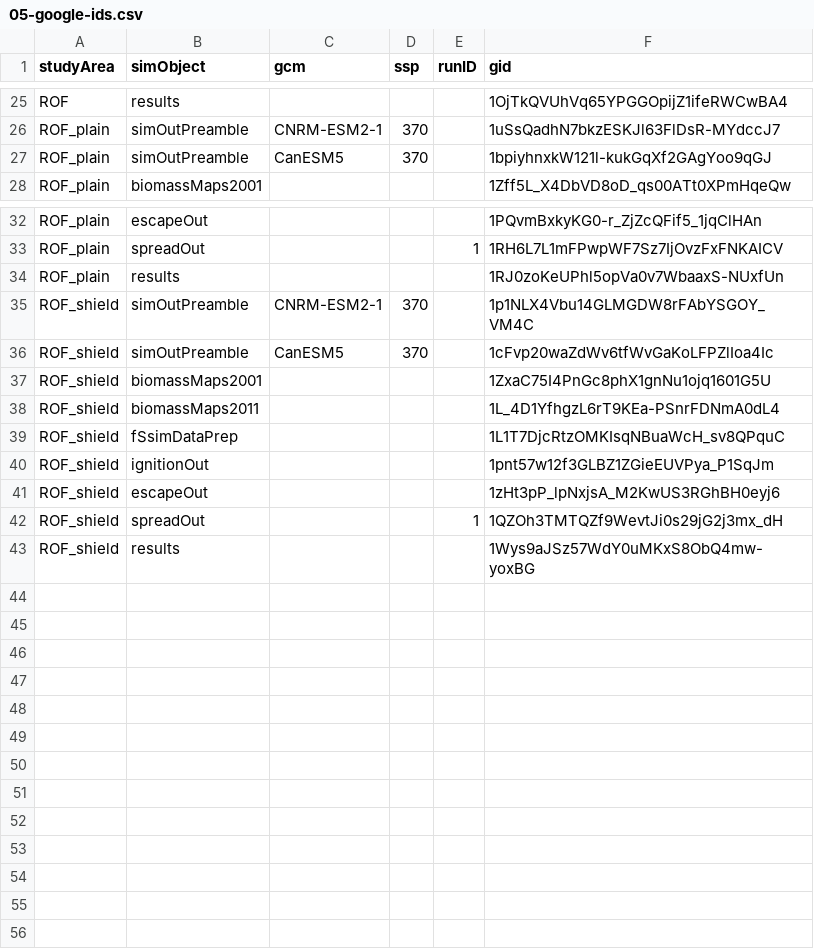
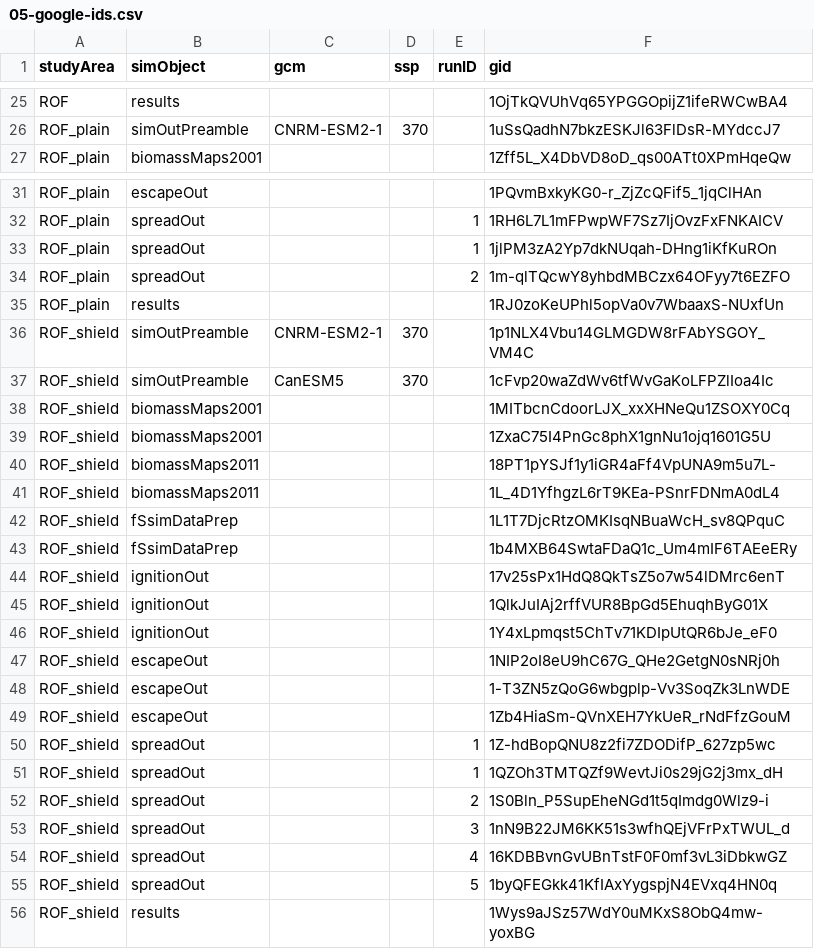
Before and after one commit to FOR-CAST/Ontario_AOU_ROF, a CSV file: 05-google-ids.csv, drawn as a sheet; only a part is shown, gaps mark what is left out.

```diff
--- a/05-google-ids.csv
+++ b/05-google-ids.csv
@@ -26,3 +26,2 @@ ROF,results,"",,,1OjTkQVUhVq65YPGGOpijZ1ifeRWCwBA4
 ROF_plain,simOutPreamble,CNRM-ESM2-1,370,,1uSsQadhN7bkzESKJl63FlDsR-MYdccJ7
-ROF_plain,simOutPreamble,CanESM5,370,,1bpiyhnxkW121l-kukGqXf2GAgYoo9qGJ
 ROF_plain,biomassMaps2001,"",,,1Zff5L_X4DbVD8oD_qs00ATt0XPmHqeQw
@@ -33,2 +32,4 @@ ROF_plain,escapeOut,"",,,1PQvmBxkyKG0-r_ZjZcQFif5_1jqClHAn
 ROF_plain,spreadOut,"",,1,1RH6L7L1mFPwpWF7Sz7IjOvzFxFNKAICV
+ROF_plain,spreadOut,"",,1,1jlPM3zA2Yp7dkNUqah-DHng1iKfKuROn
+ROF_plain,spreadOut,"",,2,1m-qlTQcwY8yhbdMBCzx64OFyy7t6EZFO
 ROF_plain,results,"",,,1RJ0zoKeUPhl5opVa0v7WbaaxS-NUxfUn
@@ -36,8 +37,20 @@ ROF_shield,simOutPreamble,CNRM-ESM2-1,370,,1p1NLX4Vbu14GLMGDW8rFAbYSGOY_VM4C
 ROF_shield,simOutPreamble,CanESM5,370,,1cFvp20waZdWv6tfWvGaKoLFPZlIoa4Ic
+ROF_shield,biomassMaps2001,"",,,1MITbcnCdoorLJX_xxXHNeQu1ZSOXY0Cq
 ROF_shield,biomassMaps2001,"",,,1ZxaC75I4PnGc8phX1gnNu1ojq1601G5U
+ROF_shield,biomassMaps2011,"",,,18PT1pYSJf1y1iGR4aFf4VpUNA9m5u7L-
 ROF_shield,biomassMaps2011,"",,,1L_4D1YfhgzL6rT9KEa-PSnrFDNmA0dL4
 ROF_shield,fSsimDataPrep,"",,,1L1T7DjcRtzOMKIsqNBuaWcH_sv8QPquC
-ROF_shield,ignitionOut,"",,,1pnt57w12f3GLBZ1ZGieEUVPya_P1SqJm
-ROF_shield,escapeOut,"",,,1zHt3pP_lpNxjsA_M2KwUS3RGhBH0eyj6
+ROF_shield,fSsimDataPrep,"",,,1b4MXB64SwtaFDaQ1c_Um4mIF6TAEeERy
+ROF_shield,ignitionOut,"",,,17v25sPx1HdQ8QkTsZ5o7w54lDMrc6enT
+ROF_shield,ignitionOut,"",,,1QlkJuIAj2rffVUR8BpGd5EhuqhByG01X
+ROF_shield,ignitionOut,"",,,1Y4xLpmqst5ChTv71KDIpUtQR6bJe_eF0
+ROF_shield,escapeOut,,,,1NIP2oI8eU9hC67G_QHe2GetgN0sNRj0h
+ROF_shield,escapeOut,"",,,1-T3ZN5zQoG6wbgplp-Vv3SoqZk3LnWDE
+ROF_shield,escapeOut,"",,,1Zb4HiaSm-QVnXEH7YkUeR_rNdFfzGouM
+ROF_shield,spreadOut,,,1,1Z-hdBopQNU8z2fi7ZDODifP_627zp5wc
 ROF_shield,spreadOut,"",,1,1QZOh3TMTQZf9WevtJi0s29jG2j3mx_dH
+ROF_shield,spreadOut,"",,2,1S0Bln_P5SupEheNGd1t5qImdg0Wlz9-i
+ROF_shield,spreadOut,"",,3,1nN9B22JM6KK51s3wfhQEjVFrPxTWUL_d
+ROF_shield,spreadOut,"",,4,16KDBBvnGvUBnTstF0F0mf3vL3iDbkwGZ
+ROF_shield,spreadOut,"",,5,1byQFEGkk41KfIAxYygspjN4EVxq4HN0q
 ROF_shield,results,"",,,1Wys9aJSz57WdY0uMKxS8ObQ4mw-yoxBG
```
Also changed, not shown: 5 other files.
